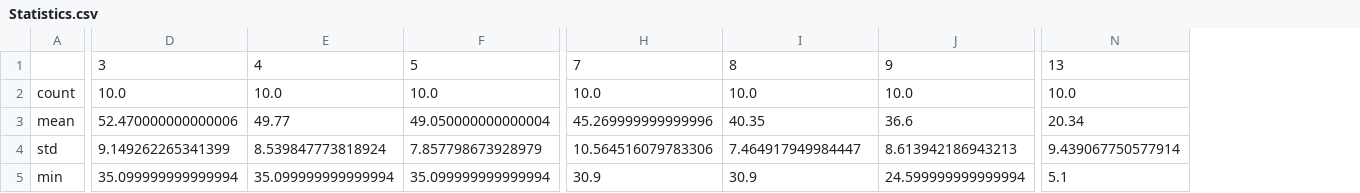
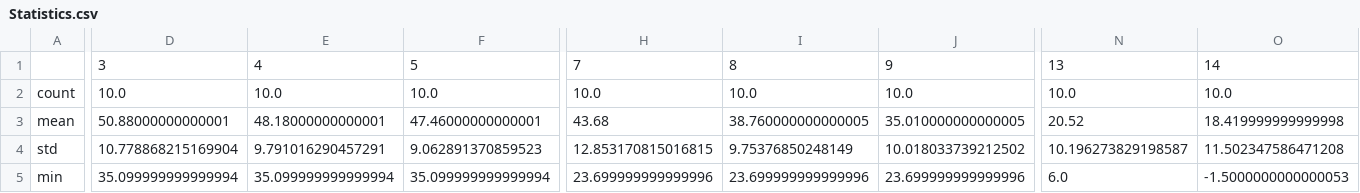
Before and after one commit to cloudmanyh/multi-target-surveillance, a CSV file: First_Come_First_Out_Random/energy/Statistics.csv, drawn as a sheet; only a part is shown, gaps mark what is left out; removed rows and columns are numbered as before the commit, all else as after; the diff covers the shown part only; the diff names each change by its address in the sheet, - before the commit and + after, or states it on an @@ line.

```diff
--- a/First_Come_First_Out_Random/energy/Statistics.csv
+++ b/First_Come_First_Out_Random/energy/Statistics.csv
-column N, rows 1-5: 13 | 10.0 | 20.34 | 9.439067750577914 | 5.1
+column N, rows 1-5: 13 | 10.0 | 20.52 | 10.196273829198587 | 6.0
+column O, rows 1-5: 14 | 10.0 | 18.419999999999998 | 11.502347586471208 | -1.5000000000000053
-D3: 52.470000000000006
+D3: 50.88000000000001
-E3: 49.77
+E3: 48.18000000000001
-F3: 49.050000000000004
+F3: 47.46000000000001
-H3: 45.269999999999996
+H3: 43.68
-I3: 40.35
+I3: 38.760000000000005
-J3: 36.6
+J3: 35.010000000000005
-D4: 9.149262265341399
+D4: 10.778868215169904
-E4: 8.539847773818924
+E4: 9.791016290457291
-F4: 7.857798673928979
+F4: 9.062891370859523
-H4: 10.564516079783306
+H4: 12.853170815016815
-I4: 7.464917949984447
+I4: 9.75376850248149
-J4: 8.613942186943213
+J4: 10.018033739212502
-H5: 30.9
+H5: 23.699999999999996
-I5: 30.9
+I5: 23.699999999999996
-J5: 24.599999999999994
+J5: 23.699999999999996
```
Also changed, not shown: 29 edited cells elsewhere in this file, First_Come_First_Out_Random/energy/energyList.csv, First_Come_First_Out_Random/track/TrackDisStatistics.csv, 31 other files.
